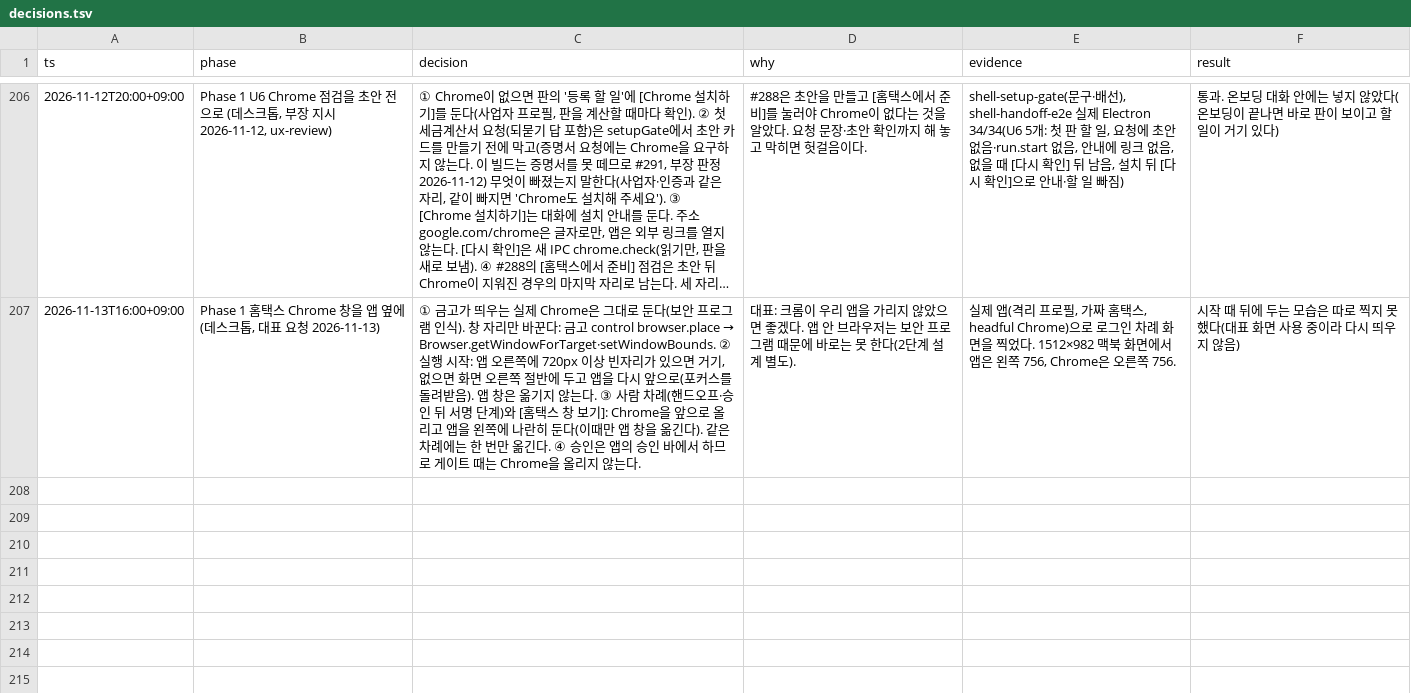
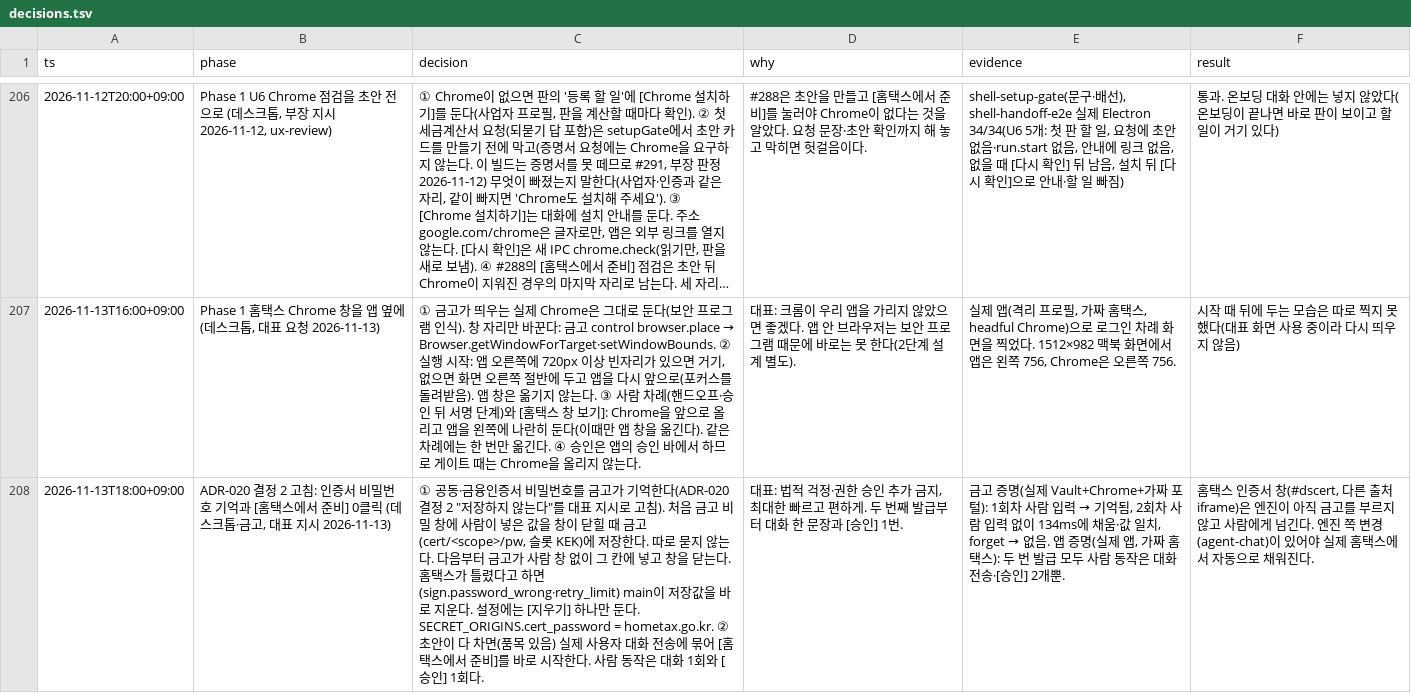
Before and after one commit to LAF-labs/tex, a TSV file: poc/reports/decisions.tsv, drawn as a sheet; only a part is shown, gaps mark what is left out; long unchanged cells end in …; the diff names each change by its address in the sheet, - before the commit and + after, or states it on an @@ line.

```diff
--- a/poc/reports/decisions.tsv
+++ b/poc/reports/decisions.tsv
+row 208: 2026-11-13T18:00+09:00 | ADR-020 결정 2 고침: 인증서 비밀번호 기억과 [홈택스에서 준비] 0클릭 (데스크톱·금고, 대표 지시 2026-11-13) | ① 공동·금융인증서 비밀번호를 금고가 기억한다(ADR-020 결정 2 "저장하지 않는다"를 대표 지시로 고침). 처음 금고 비밀 창에 사람이 넣은 값을 창이 닫힐 때 금고(cert/<scope>/pw, 슬롯 KEK)에 저장한다. 따로 묻지 않는다. 다음부터 금고가 사람 창 없이 그 칸에 넣고 창을 닫는다. 홈택스가 틀렸다고 하면(sign.password_wrong·retry_limit) main이 저장값을 바로 지운다. 설정에는 [지우기] 하나만 둔다. SECRET_ORIGINS.cert_password = hometax.go.kr. ② 초안이 다 차면(품목 있음) 실제 사용자 대화 전송에 묶어 [홈택스에서 준비]를 바로 시작한다. 사람 동작은 대화 1회와 [승인] 1회다. | 대표: 법적 걱정·권한 승인 추가 금지, 최대한 빠르고 편하게. 두 번째 발급부터 대화 한 문장과 [승인] 1번. | 금고 증명(실제 Vault+Chrome+가짜 포털): 1회차 사람 입력 → 기억됨, 2회차 사람 입력 없이 134ms에 채움·값 일치, forget → 없음. 앱 증명(실제 앱, 가짜 홈택스): 두 번 발급 모두 사람 동작은 대화 전송·[승인] 2개뿐. | 홈택스 인증서 창(#dscert, 다른 출처 iframe)은 엔진이 아직 금고를 부르지 않고 사람에게 넘긴다. 엔진 쪽 변경(agent-chat)이 있어야 실제 홈택스에서 자동으로 채워진다.
```
Also changed, not shown: 8 other files.
